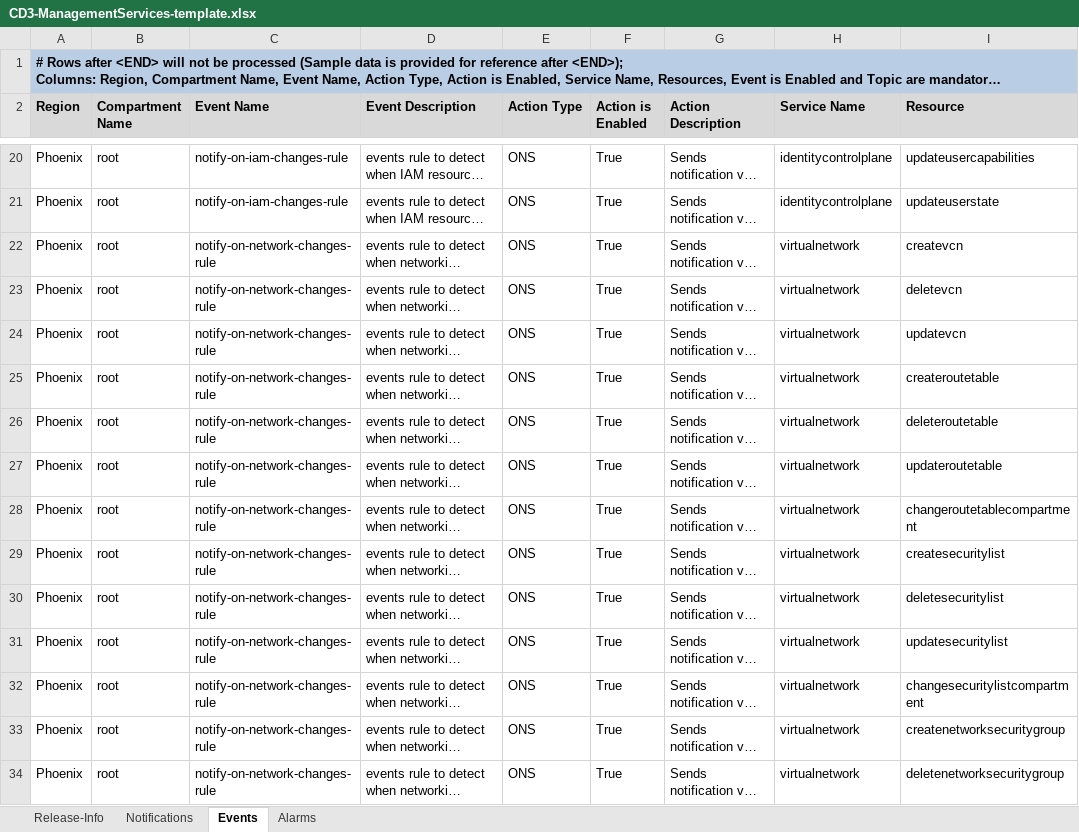
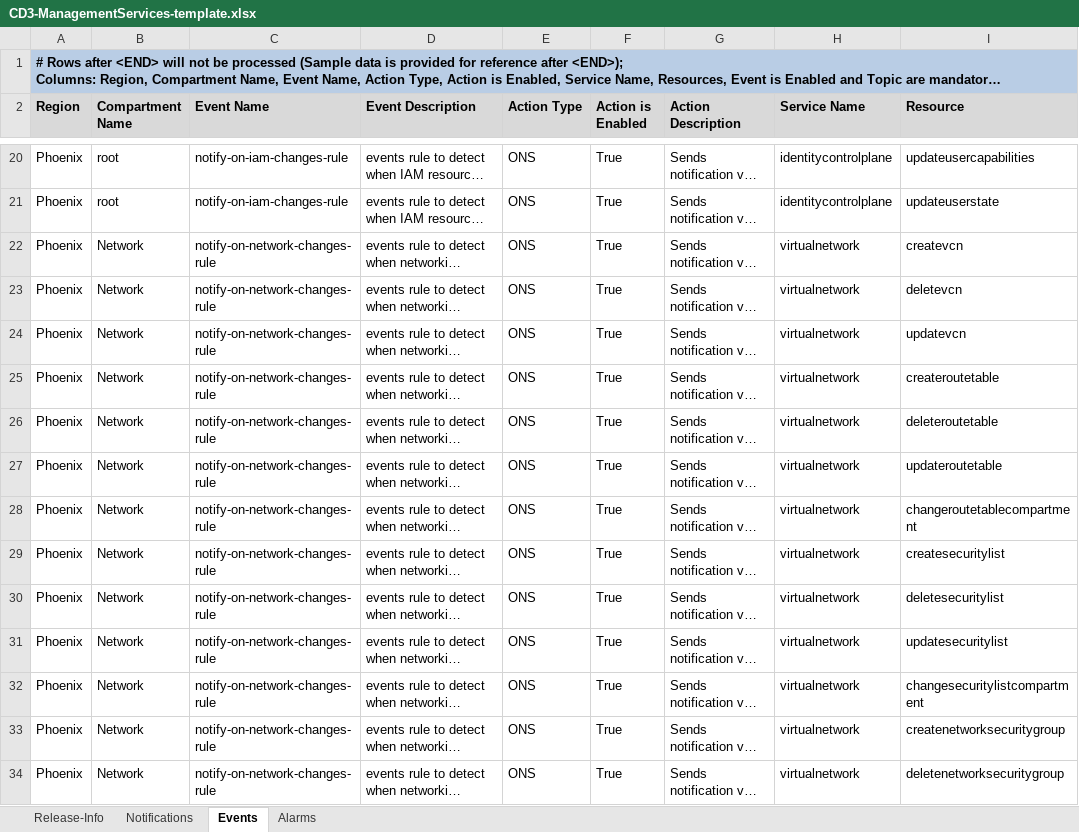
Before and after one commit to oracle-devrel/cd3-automation-toolkit, an Excel workbook: oci_tools/cd3_automation_toolkit/example/CD3-ManagementServices-template.xlsx, sheet Events, drawn as a sheet; only a part is shown, gaps mark what is left out; long unchanged cells end in …; values as stored, in another font and other column widths than the file's, no borders; the diff covers the shown part only; the diff names each change by its address in the sheet, - before the commit and + after, or states it on an @@ line.

Commit message:
modified managementservices template

```diff
--- a/oci_tools/cd3_automation_toolkit/example/CD3-ManagementServices-template.xlsx (sheet Events)
+++ b/oci_tools/cd3_automation_toolkit/example/CD3-ManagementServices-template.xlsx (sheet Events)
-B22:B34 (Compartment Name): root
+B22:B34 (Compartment Name): Network
```
Also changed, not shown: 28 edited cells elsewhere in this sheet.
